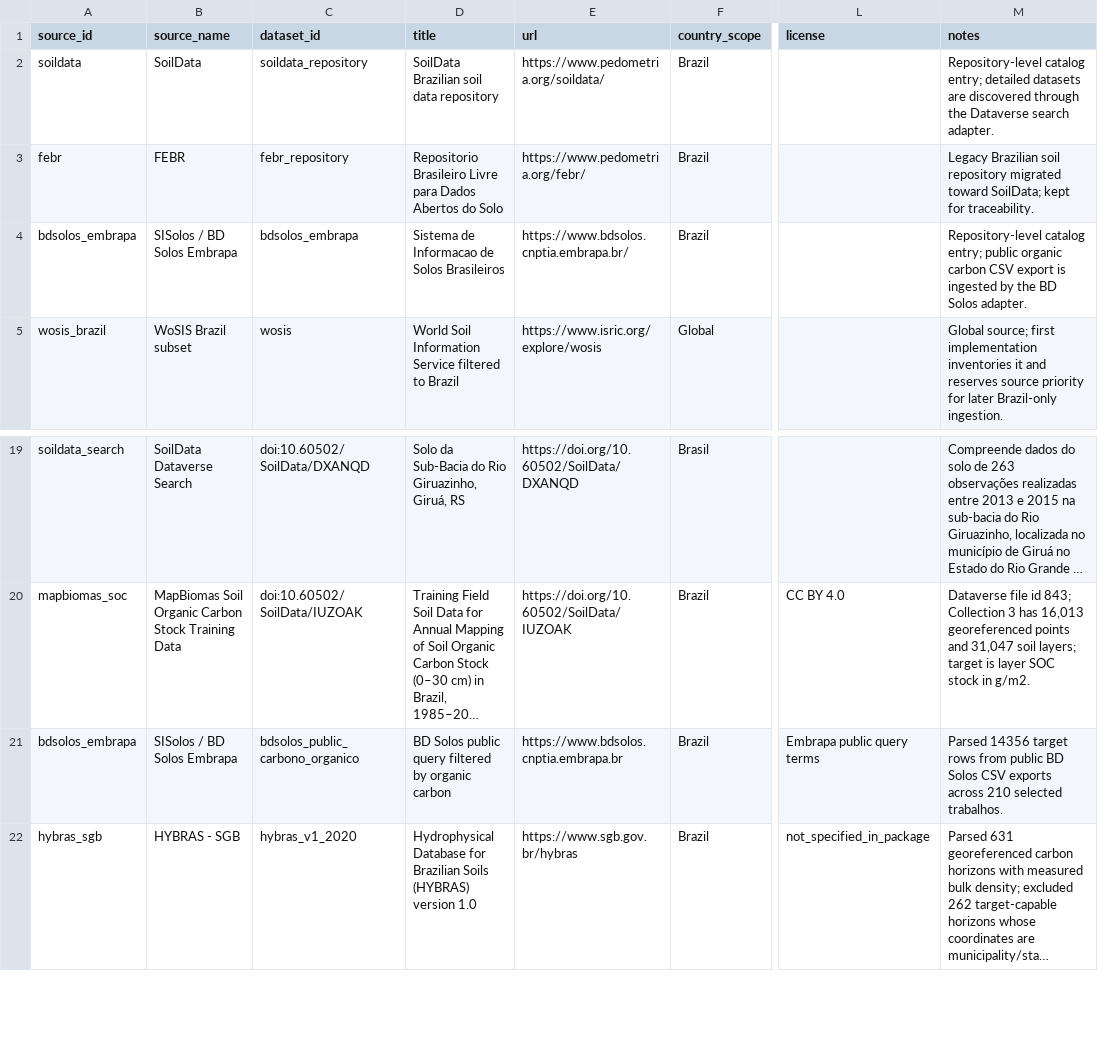
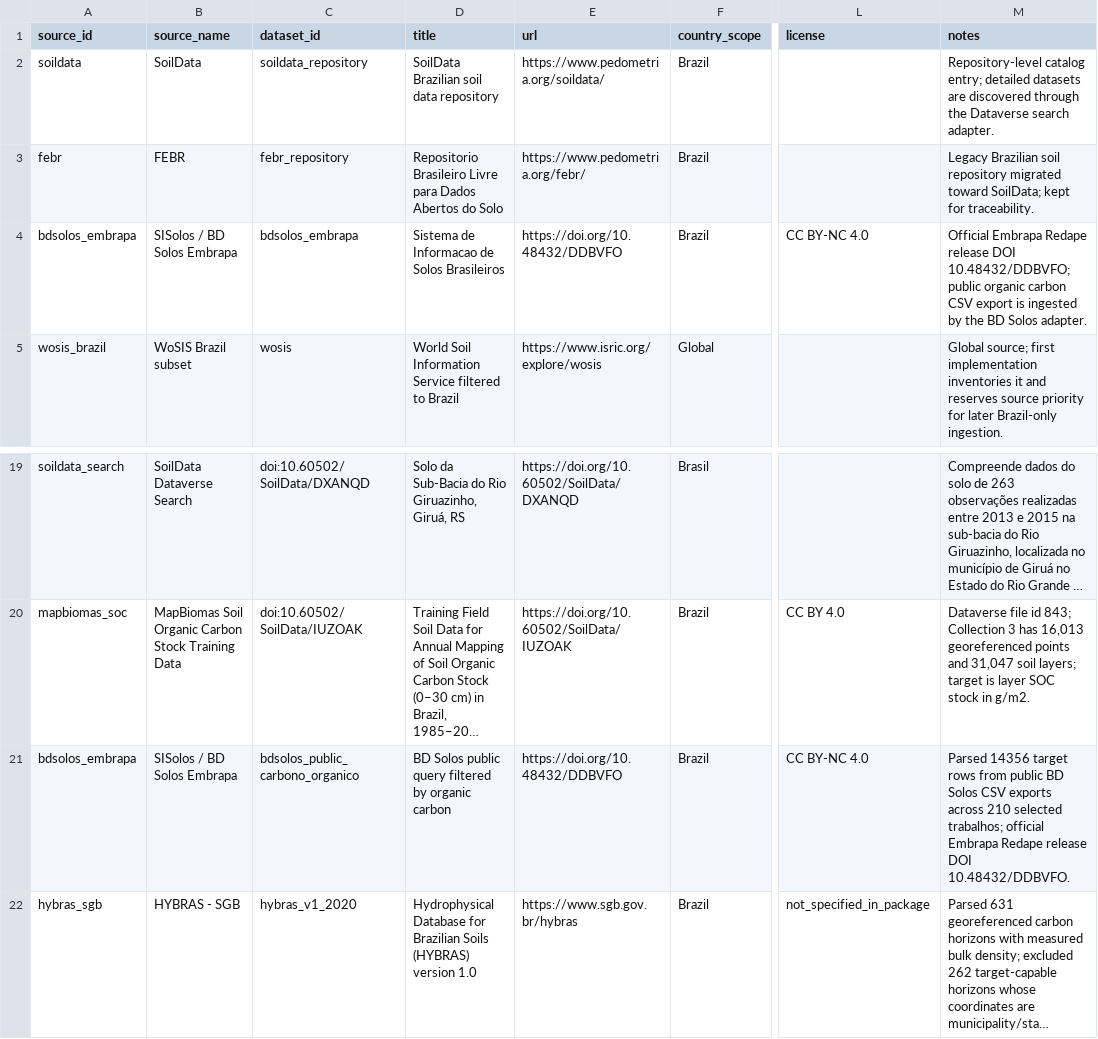
Before and after one commit to ML-Carbon-Project/SoilCarbonDatasetHarmonization, a CSV file: data/processed/dataset_inventory_brasil.csv, drawn as a sheet; only a part is shown, gaps mark what is left out; long unchanged cells end in …; the diff names each change by its address in the sheet, - before the commit and + after, or states it on an @@ line.

```diff
--- a/data/processed/dataset_inventory_brasil.csv
+++ b/data/processed/dataset_inventory_brasil.csv
-E4 (url): https://www.bdsolos.cnptia.embrapa.br/
+E4 (url): https://doi.org/10.48432/DDBVFO
-L4 (license): (empty)
+L4 (license): CC BY-NC 4.0
-M4 (notes): Repository-level catalog entry; public organic…
+M4 (notes): Official Embrapa Redape release DOI 10.48432/DDBVFO; public organic…
-E21 (url): https://www.bdsolos.cnptia.embrapa.br
+E21 (url): https://doi.org/10.48432/DDBVFO
-L21 (license): Embrapa public query terms
+L21 (license): CC BY-NC 4.0
-M21 (notes): …210 selected trabalhos.
+M21 (notes): …210 selected trabalhos; official Embrapa Redape release DOI 10.48432/DDBVFO.
```
Also changed, not shown: 8 other files.
